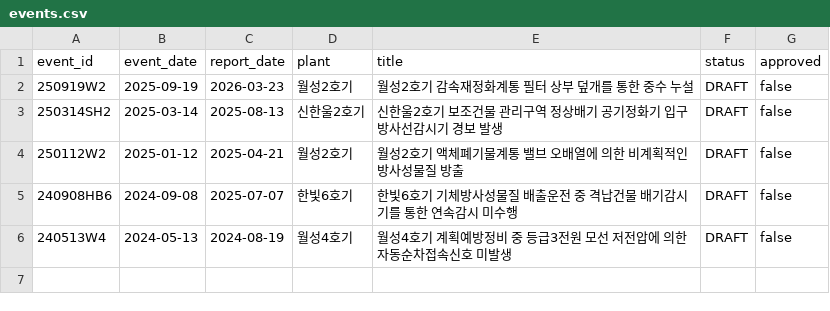
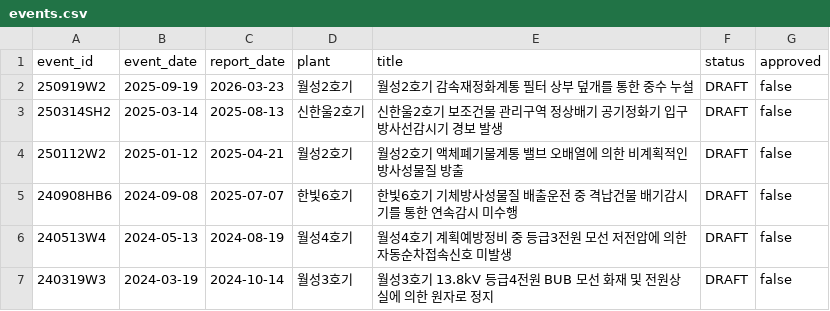
Before and after one commit to worldinyj/opis-chatgpt, a CSV file: index/events.csv, drawn as a sheet; the diff names each change by its address in the sheet, - before the commit and + after, or states it on an @@ line.

```diff
--- a/index/events.csv
+++ b/index/events.csv
+row 7: 240319W3 | 2024-03-19 | 2024-10-14 | 월성3호기 | 월성3호기 13.8kV 등급4전원 BUB 모선 화재 및 전원상실에 의한 원자로 정지 | DRAFT | false
```
Also changed, not shown: 12 other files.
